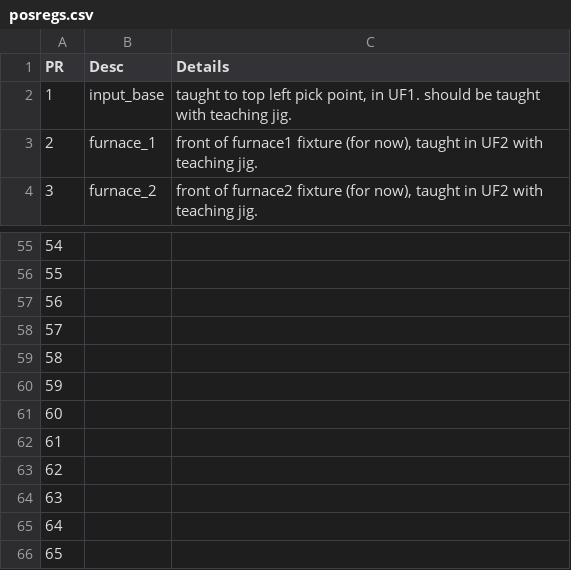
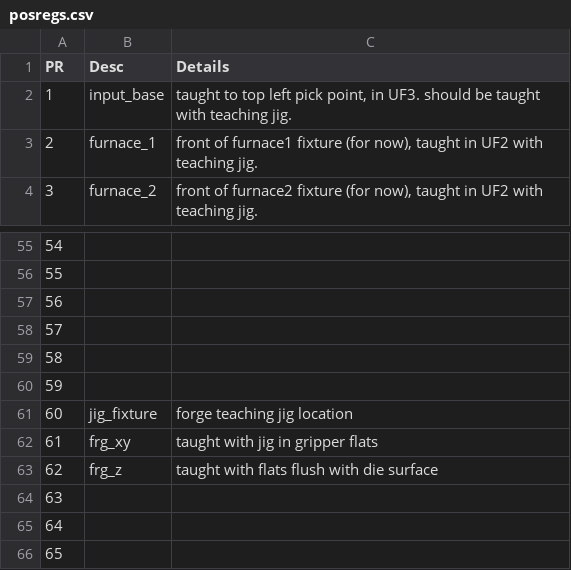
Before and after one commit to ttatum742/USA-Forge-Cell, a CSV file: registers_io/posregs.csv, drawn as a sheet; only a part is shown, gaps mark what is left out; the diff covers the shown part only.

Commit message:
Add PLC and EDS files, update Fanuc logic
Added new PLC configuration and data files for USA Robotic Forge Cell, including .adpro and .csv files, and a Fanuc EDS file. Updated CALC_POS.LS and INIT_VARS.LS logic for position and offset calculations, including changes to X/Y offset formulas and part grip calculation. Renamed registers_io/claude_changes.csv to registers_io/changes.csv and updated numregs.csv and posregs.csv.

```diff
--- a/registers_io/posregs.csv
+++ b/registers_io/posregs.csv
@@ -1,3 +1,3 @@
 PR,Desc,Details
-1,input_base,"taught to top left pick point, in UF1. should be taught with teaching jig. "
+1,input_base,"taught to top left pick point, in UF3. should be taught with teaching jig. "
 2,furnace_1,"front of furnace1 fixture (for now), taught in UF2 with teaching jig. "
@@ -60,5 +60,5 @@
 59,,
-60,,
-61,,
-62,,
+60,jig_fixture,forge teaching jig location
+61,frg_xy,taught with jig in gripper flats
+62,frg_z,taught with flats flush with die surface
 63,,
```
Also changed, not shown: 33 edited cells elsewhere in this file, registers_io/numregs.csv, 9 other files.
